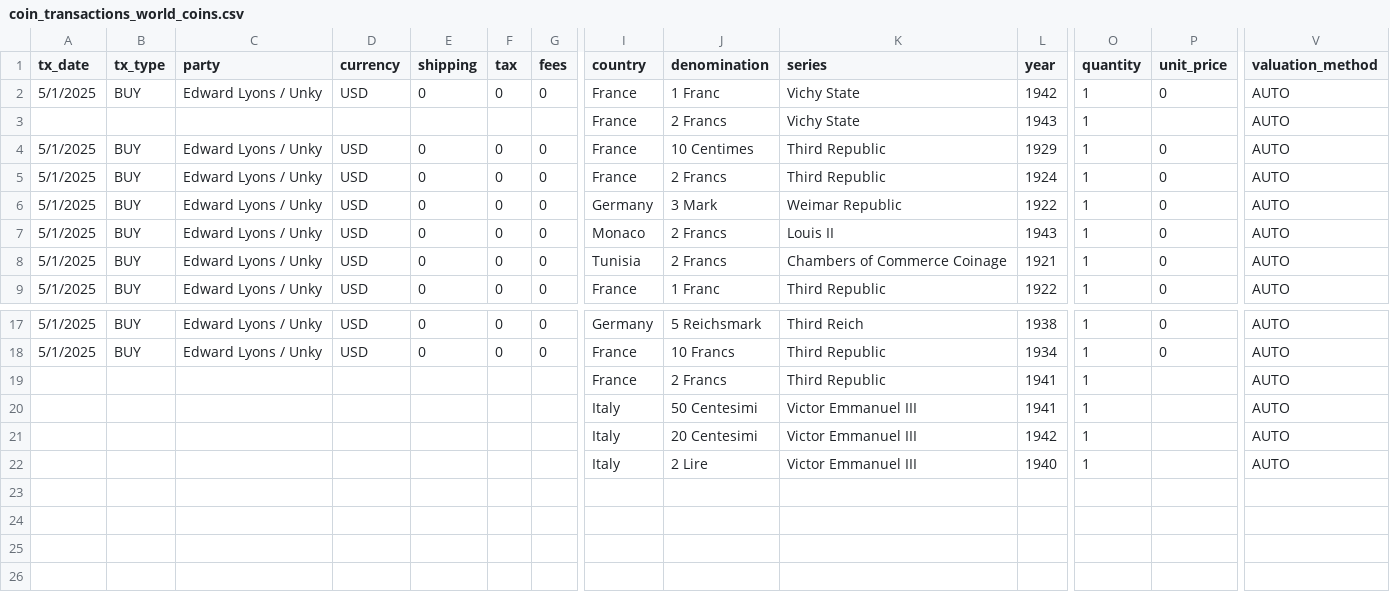
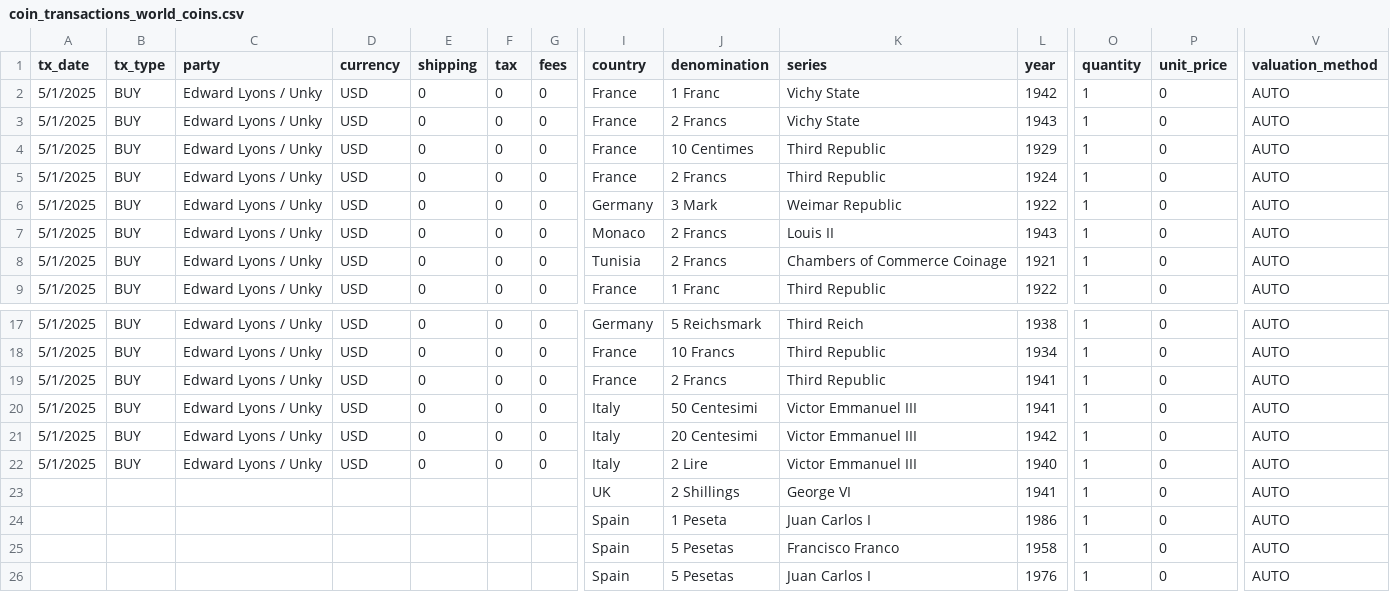
Before and after one commit to HunterProgram22/CoinApp, a CSV file: upload_templates/Coin Transactions Data/coin_transactions_world_coins.csv, drawn as a sheet; only a part is shown, gaps mark what is left out; rows hold the shown columns only; the diff names each change by its address in the sheet, - before the commit and + after, or states it on an @@ line.

```diff
--- a/upload_templates/Coin Transactions Data/coin_transactions_world_coins.csv
+++ b/upload_templates/Coin Transactions Data/coin_transactions_world_coins.csv
-A3 (tx_date): (empty)
+A3 (tx_date): 5/1/2025
-B3 (tx_type): (empty)
+B3 (tx_type): BUY
-C3 (party): (empty)
+C3 (party): Edward Lyons / Unky
-D3 (currency): (empty)
+D3 (currency): USD
-E3 (shipping): (empty)
+E3 (shipping): 0
-F3 (tax): (empty)
+F3 (tax): 0
-G3 (fees): (empty)
+G3 (fees): 0
-P3 (unit_price): (empty)
+P3 (unit_price): 0
-A19:A22 (tx_date): (empty)
+A19:A22 (tx_date): 5/1/2025
-B19:B22 (tx_type): (empty)
+B19:B22 (tx_type): BUY
-C19:C22 (party): (empty)
+C19:C22 (party): Edward Lyons / Unky
-D19:D22 (currency): (empty)
+D19:D22 (currency): USD
-E19:E22 (shipping): (empty)
+E19:E22 (shipping): 0
-F19:F22 (tax): (empty)
+F19:F22 (tax): 0
-G19:G22 (fees): (empty)
+G19:G22 (fees): 0
-P19:P22 (unit_price): (empty)
+P19:P22 (unit_price): 0
+row 23:  |  |  |  |  |  |  | UK | 2 Shillings | George VI | 1941 | 1 | 0 | AUTO
+row 24:  |  |  |  |  |  |  | Spain | 1 Peseta | Juan Carlos I | 1986 | 1 | 0 | AUTO
+row 25:  |  |  |  |  |  |  | Spain | 5 Pesetas | Francisco Franco | 1958 | 1 | 0 | AUTO
+row 26:  |  |  |  |  |  |  | Spain | 5 Pesetas | Juan Carlos I | 1976 | 1 | 0 | AUTO
```
Also changed, not shown: upload_templates/Coin Master Data/coin_master_world_coins.csv.
